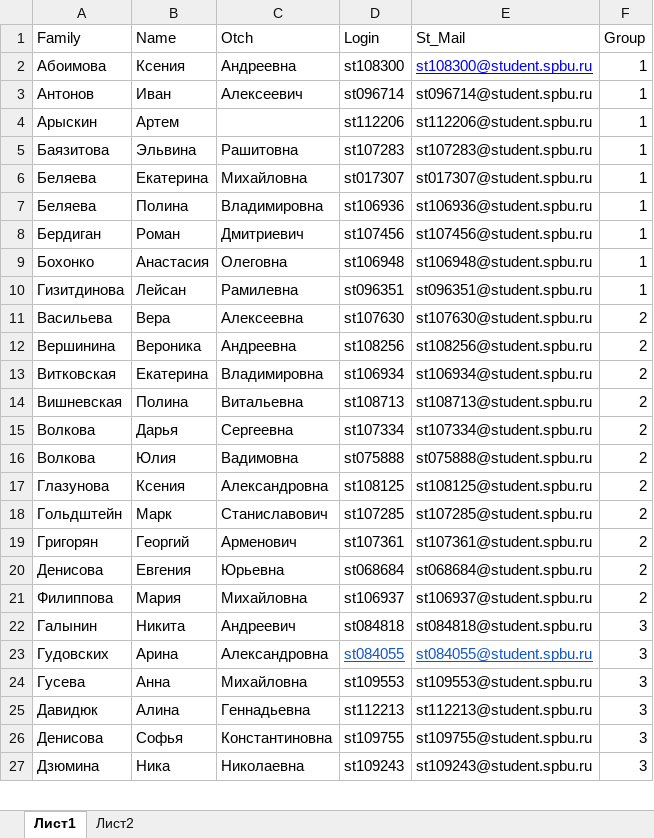
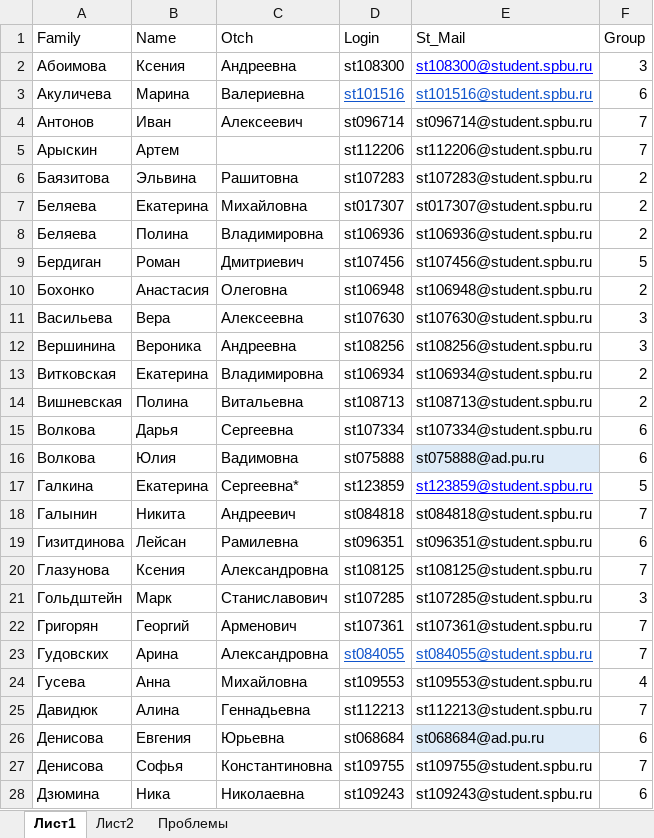
Before and after one commit to polydora/General-ecology, an Excel workbook: data/Classess_2023_biology.xlsx, sheet Лист1, drawn as a sheet; only a part is shown; values as stored, in another font and other column widths than the file's, no borders; removed rows and columns are numbered as before the commit, all else as after; the diff covers the shown part only; the diff names each change by its address in the sheet, - before the commit and + after, or states it on an @@ line.

```diff
--- a/data/Classess_2023_biology.xlsx (sheet Лист1)
+++ b/data/Classess_2023_biology.xlsx (sheet Лист1)
+sheet tab: Проблемы
-F2 (Group): 1
+F2 (Group): 3
+row 3: Акуличева | Марина | Валериевна | st101516 | st101516@student.spbu.ru | 6
-F4:F5 (Group): 1
+F4:F5 (Group): 7
-F6:F8 (Group): 1
+F6:F8 (Group): 2
-F9 (Group): 1
+F9 (Group): 5
-F10 (Group): 1
+F10 (Group): 2
-row 10: Гизитдинова | Лейсан | Рамилевна | st096351 | st096351@student.spbu.ru | 1
-F11:F12 (Group): 2
+F11:F12 (Group): 3
-F15:F16 (Group): 2
+F15:F16 (Group): 6
-E16 (St_Mail): st075888@student.spbu.ru
+E16 (St_Mail): st075888@ad.pu.ru
-E16 fill: none
+E16 fill: #DEEBF7
+row 17: Галкина | Екатерина | Сергеевна* | st123859 | st123859@student.spbu.ru | 5
+row 18: Галынин | Никита | Андреевич | st084818 | st084818@student.spbu.ru | 7
+row 19: Гизитдинова | Лейсан | Рамилевна | st096351 | st096351@student.spbu.ru | 6
-F20 (Group): 2
+F20 (Group): 7
-F21 (Group): 2
+F21 (Group): 3
-F22 (Group): 2
+F22 (Group): 7
-row 20: Денисова | Евгения | Юрьевна | st068684 | st068684@student.spbu.ru | 2
@@ row 21 moved to row 106: Филиппова @@
-row 22: Галынин | Никита | Андреевич | st084818 | st084818@student.spbu.ru | 3
-F23 (Group): 3
+F23 (Group): 7
-F24 (Group): 3
+F24 (Group): 4
-F25 (Group): 3
+F25 (Group): 7
+row 26: Денисова | Евгения | Юрьевна | st068684 | st068684@ad.pu.ru | 6
-F27 (Group): 3
+F27 (Group): 7
-F28 (Group): 3
+F28 (Group): 6
```
Also changed, not shown: 17 added rows, 16 removed rows, 73 edited cells and cell formats elsewhere in this sheet, data/Контрольная работа № 1 (Общая экология 2023)(1-111) (1).xlsx, data/Трофические связи (Общая экология 2023)(1-100).xlsx, 7 other files.
